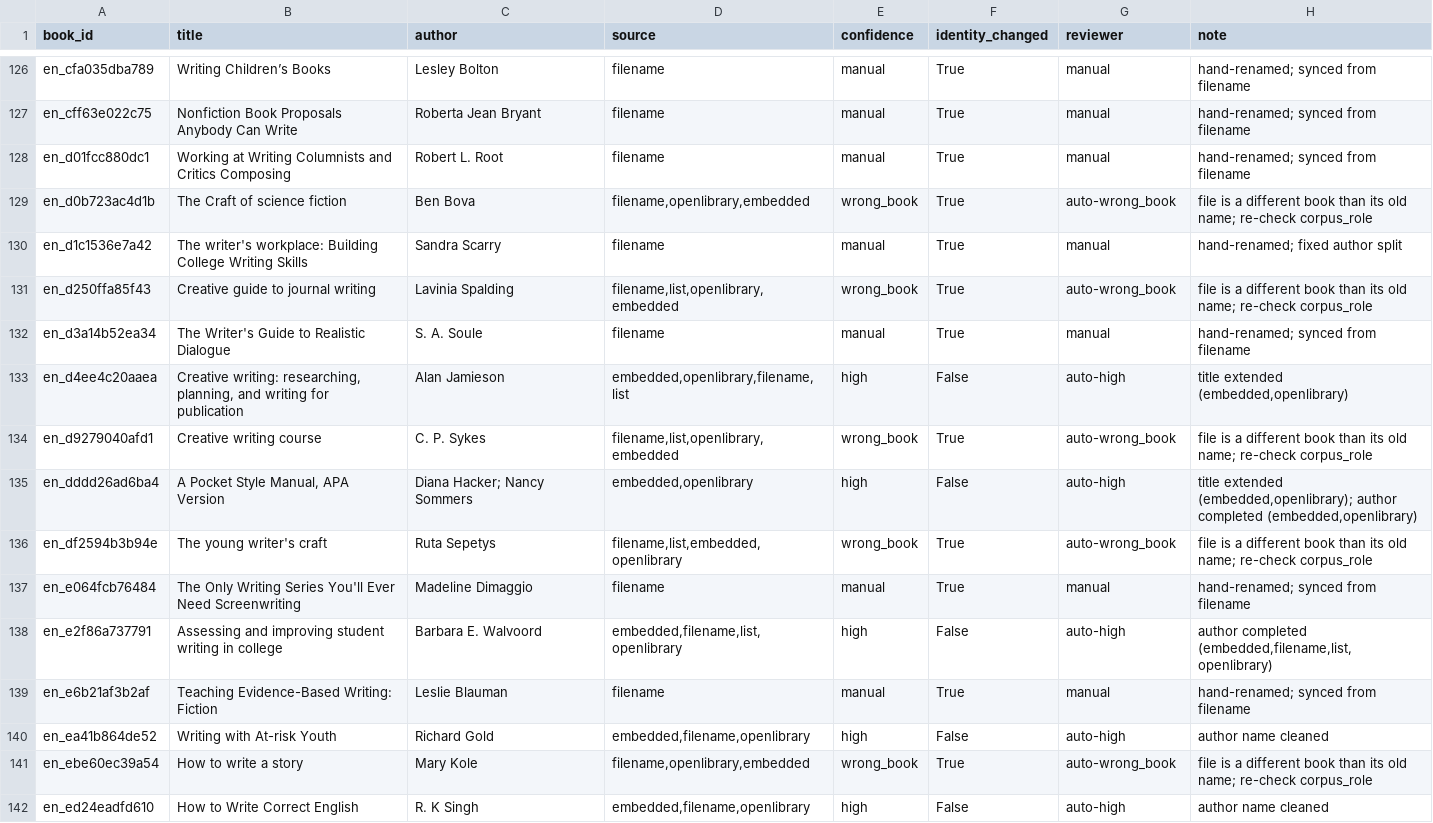
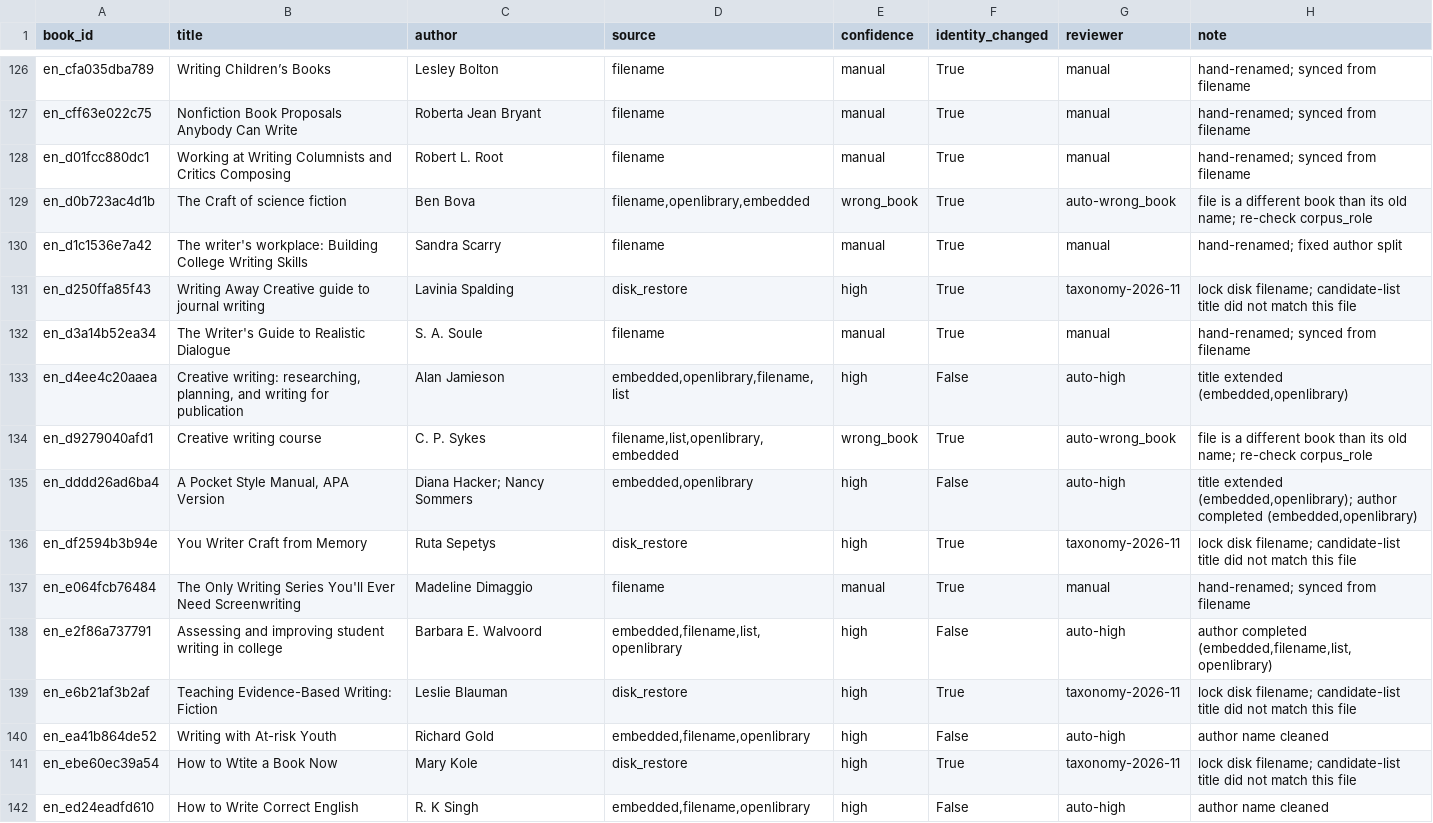
Before and after one commit to BakhturinaPolina/creative_writing_research, a CSV file: config/book_metadata_overrides.csv, drawn as a sheet; only a part is shown, gaps mark what is left out; the diff covers the shown part only.

```diff
--- a/config/book_metadata_overrides.csv
+++ b/config/book_metadata_overrides.csv
@@ -130,3 +130,3 @@ en_d0b723ac4d1b,The Craft of science fiction,Ben Bova,"filename,openlibrary,embe
 en_d1c1536e7a42,The writer's workplace: Building College Writing Skills,Sandra Scarry,filename,manual,True,manual,hand-renamed; fixed author split
-en_d250ffa85f43,Creative guide to journal writing,Lavinia Spalding,"filename,list,openlibrary,embedded",wrong_book,True,auto-wrong_book,file is a different book than its old name; re-check corpus_role
+en_d250ffa85f43,Writing Away Creative guide to journal writing,Lavinia Spalding,disk_restore,high,True,taxonomy-2026-11,lock disk filename; candidate-list title did not match this file
 en_d3a14b52ea34,The Writer's Guide to Realistic Dialogue,S. A. Soule,filename,manual,True,manual,hand-renamed; synced from filename
@@ -135,8 +135,8 @@ en_d9279040afd1,Creative writing course,C. P. Sykes,"filename,list,openlibrary,e
 en_dddd26ad6ba4,"A Pocket Style Manual, APA Version",Diana Hacker; Nancy Sommers,"embedded,openlibrary",high,False,auto-high,"title extended (embedded,openlibrary); author completed (embedded,openlibrary)"
-en_df2594b3b94e,The young writer's craft,Ruta Sepetys,"filename,list,embedded,openlibrary",wrong_book,True,auto-wrong_book,file is a different book than its old name; re-check corpus_role
+en_df2594b3b94e,You Writer Craft from Memory,Ruta Sepetys,disk_restore,high,True,taxonomy-2026-11,lock disk filename; candidate-list title did not match this file
 en_e064fcb76484,The Only Writing Series You'll Ever Need Screenwriting,Madeline Dimaggio,filename,manual,True,manual,hand-renamed; synced from filename
 en_e2f86a737791,Assessing and improving student writing in college,Barbara E. Walvoord,"embedded,filename,list,openlibrary",high,False,auto-high,"author completed (embedded,filename,list,openlibrary)"
-en_e6b21af3b2af,Teaching Evidence-Based Writing: Fiction,Leslie Blauman,filename,manual,True,manual,hand-renamed; synced from filename
+en_e6b21af3b2af,Teaching Evidence-Based Writing: Fiction,Leslie Blauman,disk_restore,high,True,taxonomy-2026-11,lock disk filename; candidate-list title did not match this file
 en_ea41b864de52,Writing with At-risk Youth,Richard Gold,"embedded,filename,openlibrary",high,False,auto-high,author name cleaned
-en_ebe60ec39a54,How to write a story,Mary Kole,"filename,openlibrary,embedded",wrong_book,True,auto-wrong_book,file is a different book than its old name; re-check corpus_role
+en_ebe60ec39a54,How to Wtite a Book Now,Mary Kole,disk_restore,high,True,taxonomy-2026-11,lock disk filename; candidate-list title did not match this file
 en_ed24eadfd610,How to Write Correct English,R. K Singh,"embedded,filename,openlibrary",high,False,auto-high,author name cleaned
```
Also changed, not shown: 114 edited cells elsewhere in this file, 11 other files.
